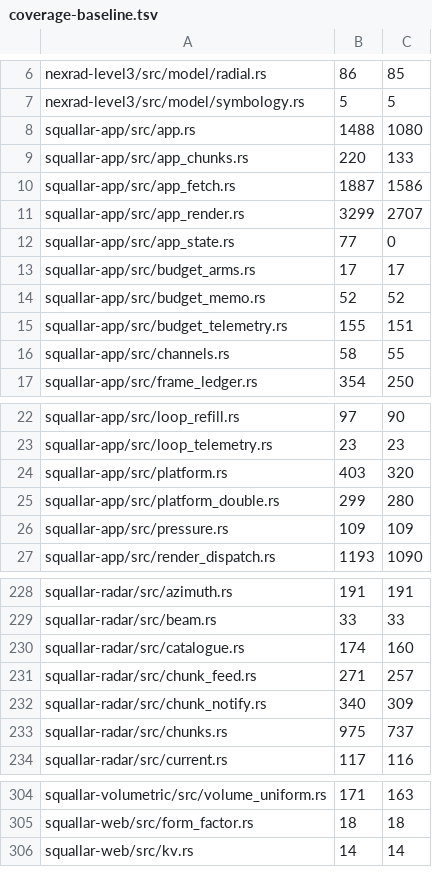
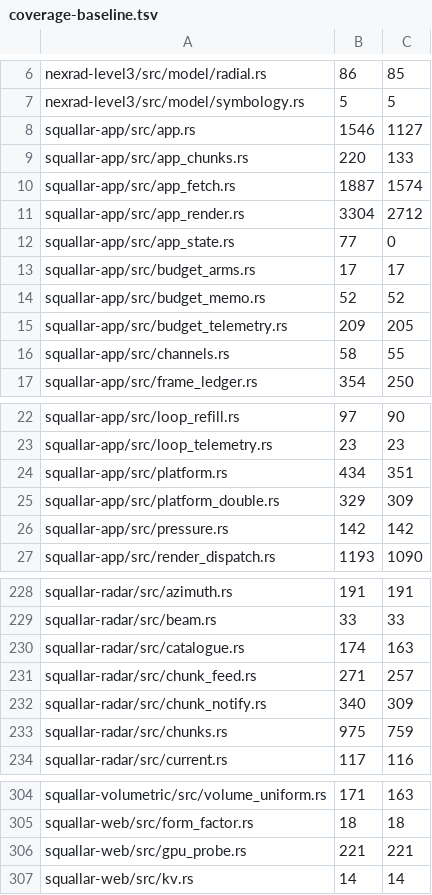
Before and after one commit to Squallar/squallar, a TSV file: .github/coverage-baseline.tsv, drawn as a sheet; only a part is shown, gaps mark what is left out; the diff covers the shown part only.

```diff
--- a/.github/coverage-baseline.tsv
+++ b/.github/coverage-baseline.tsv
@@ -7,6 +7,6 @@ nexrad-level3/src/model/radial.rs	86	85
 nexrad-level3/src/model/symbology.rs	5	5
-squallar-app/src/app.rs	1488	1080
+squallar-app/src/app.rs	1546	1127
 squallar-app/src/app_chunks.rs	220	133
-squallar-app/src/app_fetch.rs	1887	1586
-squallar-app/src/app_render.rs	3299	2707
+squallar-app/src/app_fetch.rs	1887	1574
+squallar-app/src/app_render.rs	3304	2712
 squallar-app/src/app_state.rs	77	0
@@ -14,3 +14,3 @@ squallar-app/src/budget_arms.rs	17	17
 squallar-app/src/budget_memo.rs	52	52
-squallar-app/src/budget_telemetry.rs	155	151
+squallar-app/src/budget_telemetry.rs	209	205
 squallar-app/src/channels.rs	58	55
@@ -23,5 +23,5 @@ squallar-app/src/loop_refill.rs	97	90
 squallar-app/src/loop_telemetry.rs	23	23
-squallar-app/src/platform.rs	403	320
-squallar-app/src/platform_double.rs	299	280
-squallar-app/src/pressure.rs	109	109
+squallar-app/src/platform.rs	434	351
+squallar-app/src/platform_double.rs	329	309
+squallar-app/src/pressure.rs	142	142
 squallar-app/src/render_dispatch.rs	1193	1090
@@ -229,6 +229,6 @@ squallar-radar/src/azimuth.rs	191	191
 squallar-radar/src/beam.rs	33	33
-squallar-radar/src/catalogue.rs	174	160
+squallar-radar/src/catalogue.rs	174	163
 squallar-radar/src/chunk_feed.rs	271	257
 squallar-radar/src/chunk_notify.rs	340	309
-squallar-radar/src/chunks.rs	975	737
+squallar-radar/src/chunks.rs	975	759
 squallar-radar/src/current.rs	117	116
@@ -305,2 +305,3 @@ squallar-volumetric/src/volume_uniform.rs	171	163
 squallar-web/src/form_factor.rs	18	18
+squallar-web/src/gpu_probe.rs	221	221
 squallar-web/src/kv.rs	14	14
```
Also changed, not shown: 2 edited cells elsewhere in this file.
